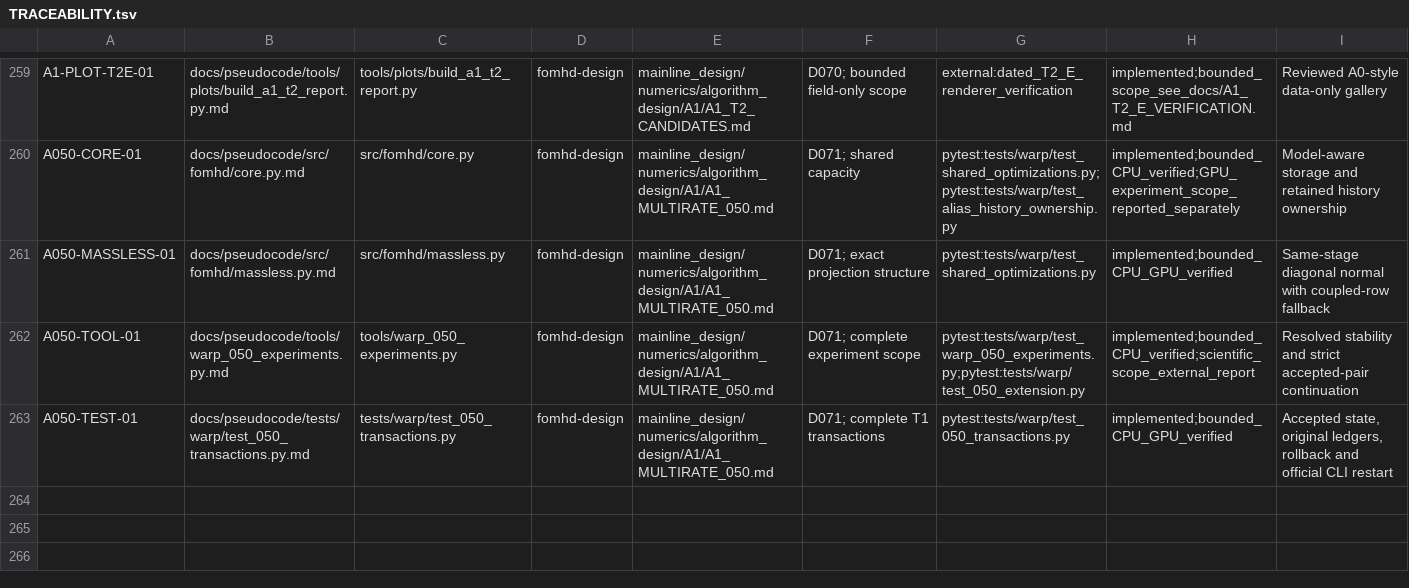
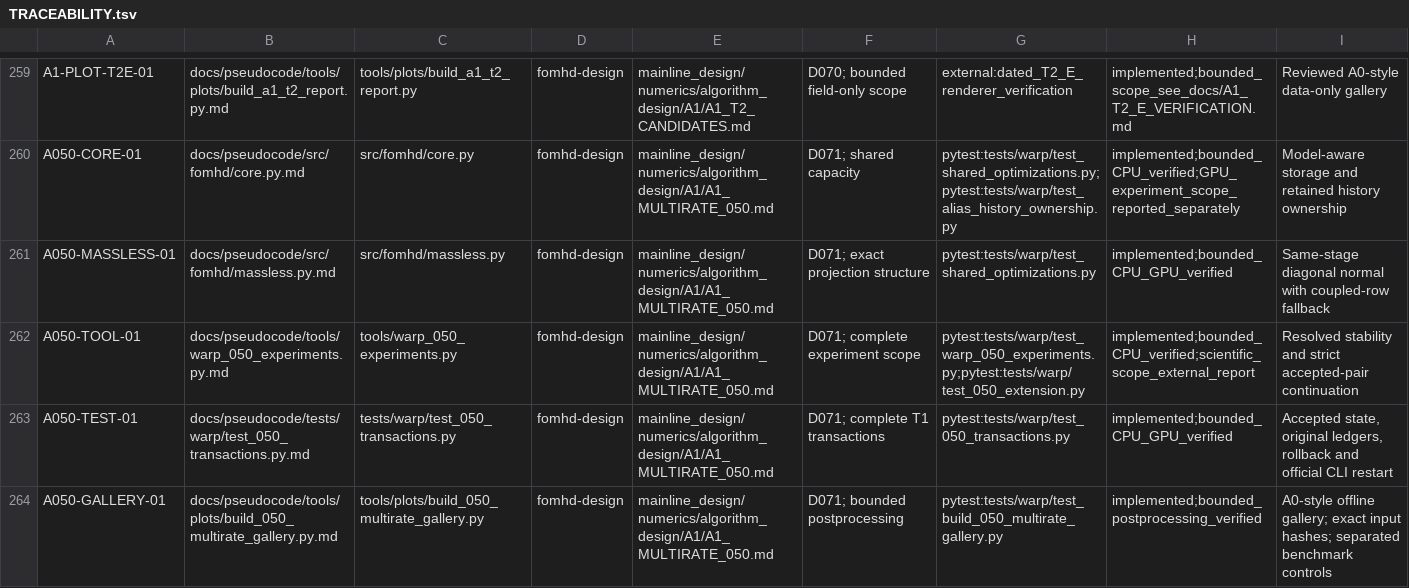
Before and after one commit to ziyu59151/fomhd, a TSV file: docs/pseudocode/TRACEABILITY.tsv, drawn as a sheet; only a part is shown, gaps mark what is left out; the diff names each change by its address in the sheet, - before the commit and + after, or states it on an @@ line.

Commit message:
Add reviewed A0-style gallery for bounded 0.5.0 and multirate experiments

```diff
--- a/docs/pseudocode/TRACEABILITY.tsv
+++ b/docs/pseudocode/TRACEABILITY.tsv
+row 264: A050-GALLERY-01 | docs/pseudocode/tools/plots/build_050_multirate_gallery.py.md | tools/plots/build_050_multirate_gallery.py | fomhd-design | mainline_design/numerics/algorithm_design/A1/A1_MULTIRATE_050.md | D071; bounded postprocessing | pytest:tests/warp/test_build_050_multirate_gallery.py | implemented;bounded_postprocessing_verified | A0-style offline gallery; exact input hashes; separated benchmark controls
```
Also changed, not shown: 6 other files.
